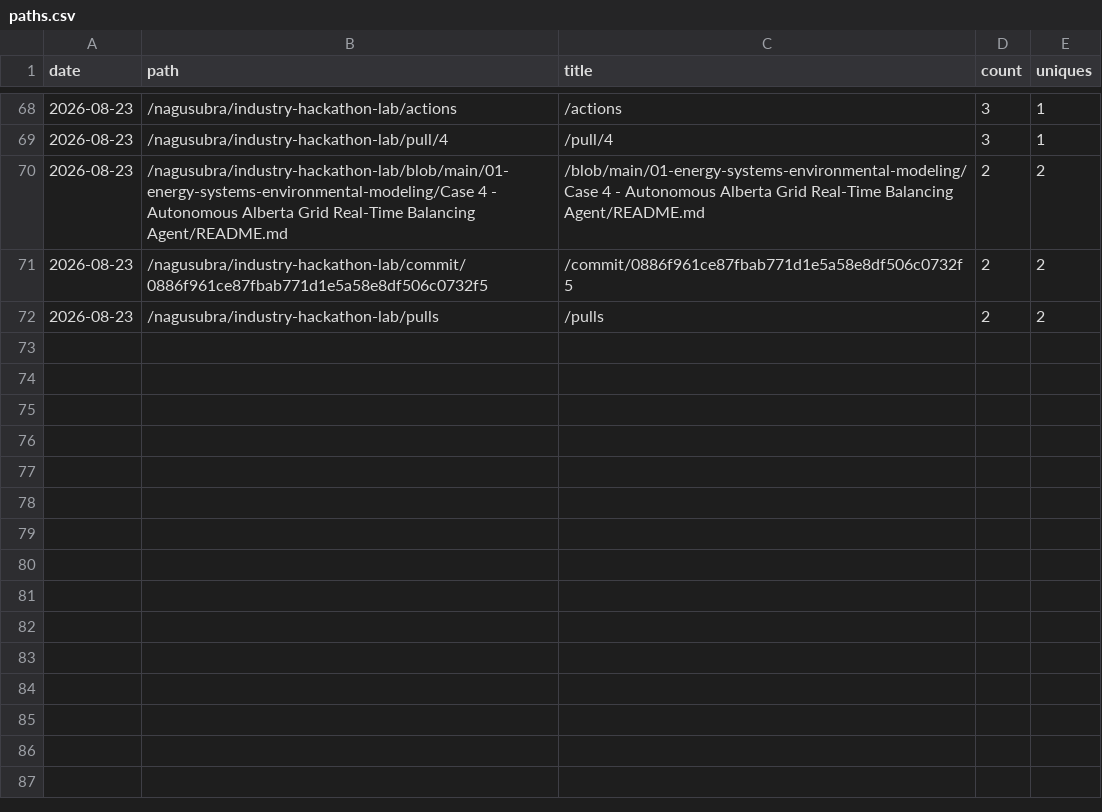
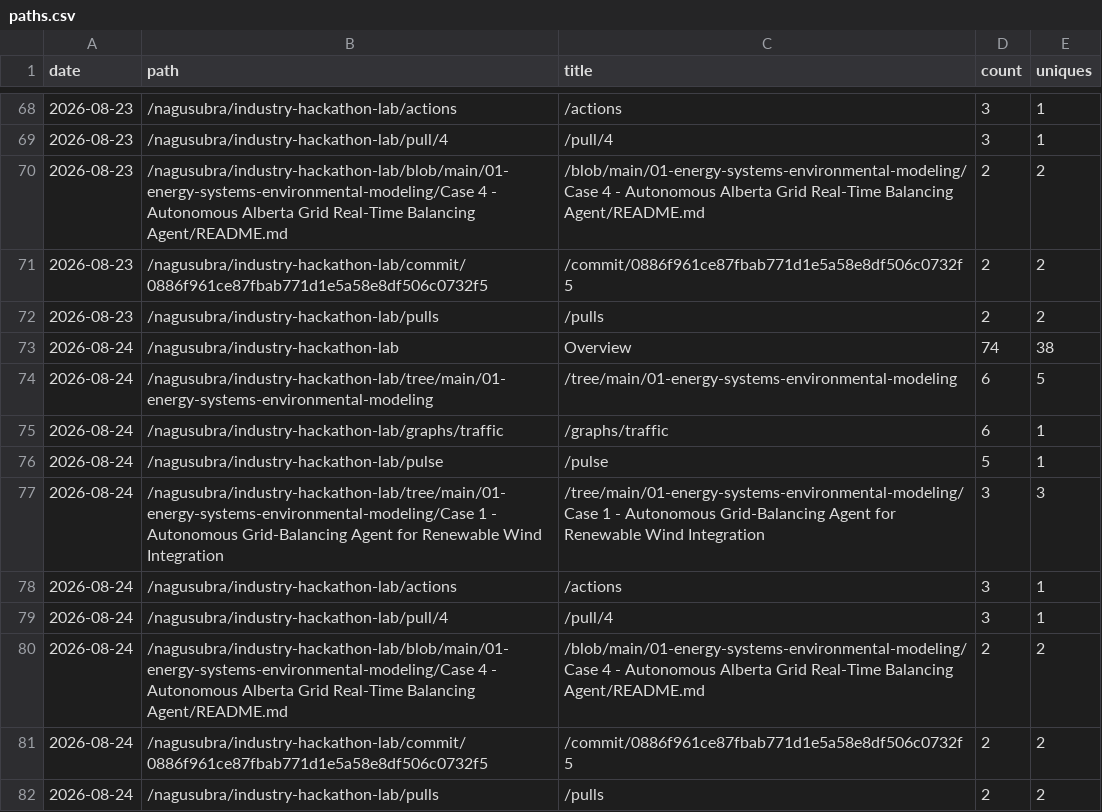
Before and after one commit to nagusubra/traffic, a CSV file: .metrics/data/industry-hackathon-lab/paths.csv, drawn as a sheet; only a part is shown, gaps mark what is left out.

```diff
--- a/.metrics/data/industry-hackathon-lab/paths.csv
+++ b/.metrics/data/industry-hackathon-lab/paths.csv
@@ -72 +72,11 @@ date,path,title,count,uniques
 2026-08-23,/nagusubra/industry-hackathon-lab/pulls,/pulls,2,2
+2026-08-24,/nagusubra/industry-hackathon-lab,Overview,74,38
+2026-08-24,/nagusubra/industry-hackathon-lab/tree/main/01-energy-systems-environmental-modeling,/tree/main/01-energy-systems-environmental-modeling,6,5
+2026-08-24,/nagusubra/industry-hackathon-lab/graphs/traffic,/graphs/traffic,6,1
+2026-08-24,/nagusubra/industry-hackathon-lab/pulse,/pulse,5,1
+2026-08-24,/nagusubra/industry-hackathon-lab/tree/main/01-energy-systems-environmental-modeling/Case 1 - Autonomous Grid-Balancing Agent for Renewable Wind Integration,/tree/main/01-energy-systems-environmental-modeling/Case 1 - Autonomous Grid-Balancing Agent for Renewable Wind Integration,3,3
+2026-08-24,/nagusubra/industry-hackathon-lab/actions,/actions,3,1
+2026-08-24,/nagusubra/industry-hackathon-lab/pull/4,/pull/4,3,1
+2026-08-24,/nagusubra/industry-hackathon-lab/blob/main/01-energy-systems-environmental-modeling/Case 4 - Autonomous Alberta Grid Real-Time Balancing Agent/README.md,/blob/main/01-energy-systems-environmental-modeling/Case 4 - Autonomous Alberta Grid Real-Time Balancing Agent/README.md,2,2
+2026-08-24,/nagusubra/industry-hackathon-lab/commit/0886f961ce87fbab771d1e5a58e8df506c0732f5,/commit/0886f961ce87fbab771d1e5a58e8df506c0732f5,2,2
+2026-08-24,/nagusubra/industry-hackathon-lab/pulls,/pulls,2,2
```
Also changed, not shown: .metrics/data/AI-customer-counter/paths.csv, .metrics/data/duvals_triangle_plotter/paths.csv, 14 other files.
